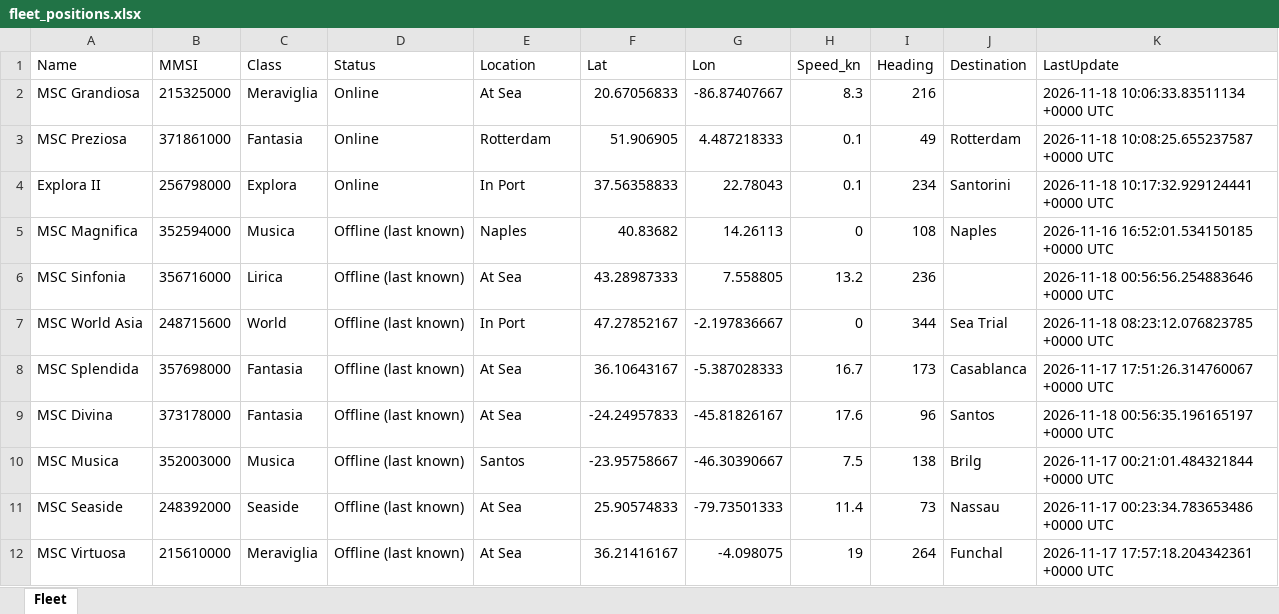
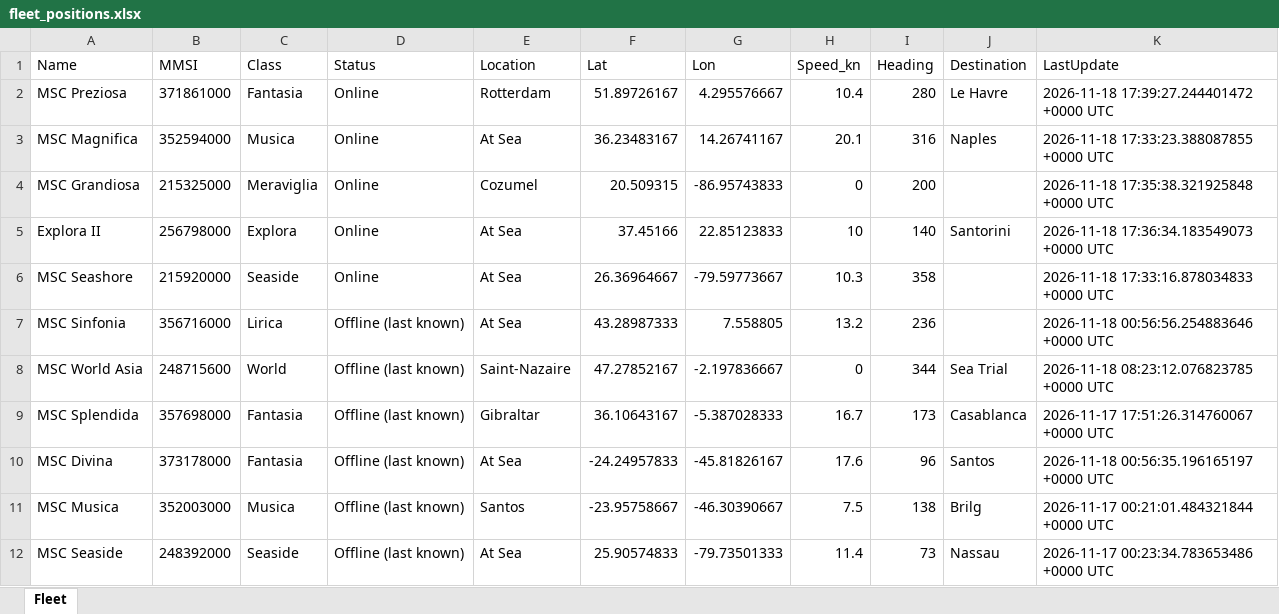
Before and after one commit to danggiulia17/MSC-EXPLORA-fleet-tracker, an Excel workbook: fleet_positions.xlsx, sheet Fleet, drawn as a sheet; only a part is shown; the shorter side is filled out with more unchanged rows; values as stored, in another font and other column widths than the file's, no borders; removed rows and columns are numbered as before the commit, all else as after; the diff names each change by its address in the sheet, - before the commit and + after, or states it on an @@ line.

```diff
--- a/fleet_positions.xlsx (sheet Fleet)
+++ b/fleet_positions.xlsx (sheet Fleet)
-row 2: MSC Grandiosa | 215325000 | Meraviglia | Online | At Sea | 20.67056833 | -86.87407667 | 8.3 | 216 |  | 2026-11-18 10:06:33.83511134 +0000 UTC
-F2 (Lat): 51.906905
+F2 (Lat): 51.89726167
-G2 (Lon): 4.487218333
+G2 (Lon): 4.295576667
-H2 (Speed_kn): 0.1
+H2 (Speed_kn): 10.4
-I2 (Heading): 49
+I2 (Heading): 280
-J2 (Destination): Rotterdam
+J2 (Destination): Le Havre
-K2 (LastUpdate): 2026-11-18 10:08:25.655237587 +0000 UTC
+K2 (LastUpdate): 2026-11-18 17:39:27.244401472 +0000 UTC
+row 3: MSC Magnifica | 352594000 | Musica | Online | At Sea | 36.23483167 | 14.26741167 | 20.1 | 316 | Naples | 2026-11-18 17:33:23.388087855 +0000 UTC
+row 4: MSC Grandiosa | 215325000 | Meraviglia | Online | Cozumel | 20.509315 | -86.95743833 | 0 | 200 |  | 2026-11-18 17:35:38.321925848 +0000 UTC
-E5 (Location): In Port
+E5 (Location): At Sea
-F5 (Lat): 37.56358833
+F5 (Lat): 37.45166
-G5 (Lon): 22.78043
+G5 (Lon): 22.85123833
-H5 (Speed_kn): 0.1
+H5 (Speed_kn): 10
-I5 (Heading): 234
+I5 (Heading): 140
-K5 (LastUpdate): 2026-11-18 10:17:32.929124441 +0000 UTC
+K5 (LastUpdate): 2026-11-18 17:36:34.183549073 +0000 UTC
-row 5: MSC Magnifica | 352594000 | Musica | Offline (last known) | Naples | 40.83682 | 14.26113 | 0 | 108 | Naples | 2026-11-16 16:52:01.534150185 +0000 UTC
+row 6: MSC Seashore | 215920000 | Seaside | Online | At Sea | 26.36964667 | -79.59773667 | 10.3 | 358 |  | 2026-11-18 17:33:16.878034833 +0000 UTC
-E8 (Location): In Port
+E8 (Location): Saint-Nazaire
-E9 (Location): At Sea
+E9 (Location): Gibraltar
```
Also changed, not shown: 2 other files.
